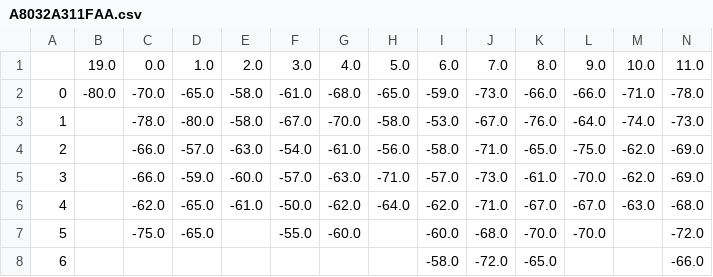
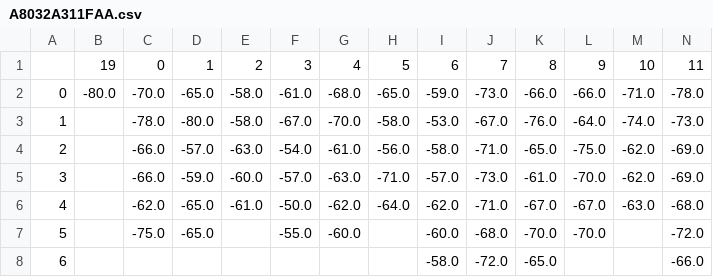
Before and after one commit to Matthieu-Monnot/Projet_Capteur, a CSV file: Selected/A8032A311FAA.csv, drawn as a sheet; only a part is shown; removed rows and columns are numbered as before the commit, all else as after; rows hold the shown columns only; the diff names each change by its address in the sheet, - before the commit and + after, or states it on an @@ line.

```diff
--- a/Selected/A8032A311FAA.csv
+++ b/Selected/A8032A311FAA.csv
-row 1:  | 19.0 | 0.0 | 1.0 | 2.0 | 3.0 | 4.0 | 5.0 | 6.0 | 7.0 | 8.0 | 9.0 | 10.0 | 11.0
+row 1:  | 19 | 0 | 1 | 2 | 3 | 4 | 5 | 6 | 7 | 8 | 9 | 10 | 11
```
Also changed, not shown: Selected/A8032A31204E.csv, Selected/C45BBE384CD2.csv, 3 other files.
